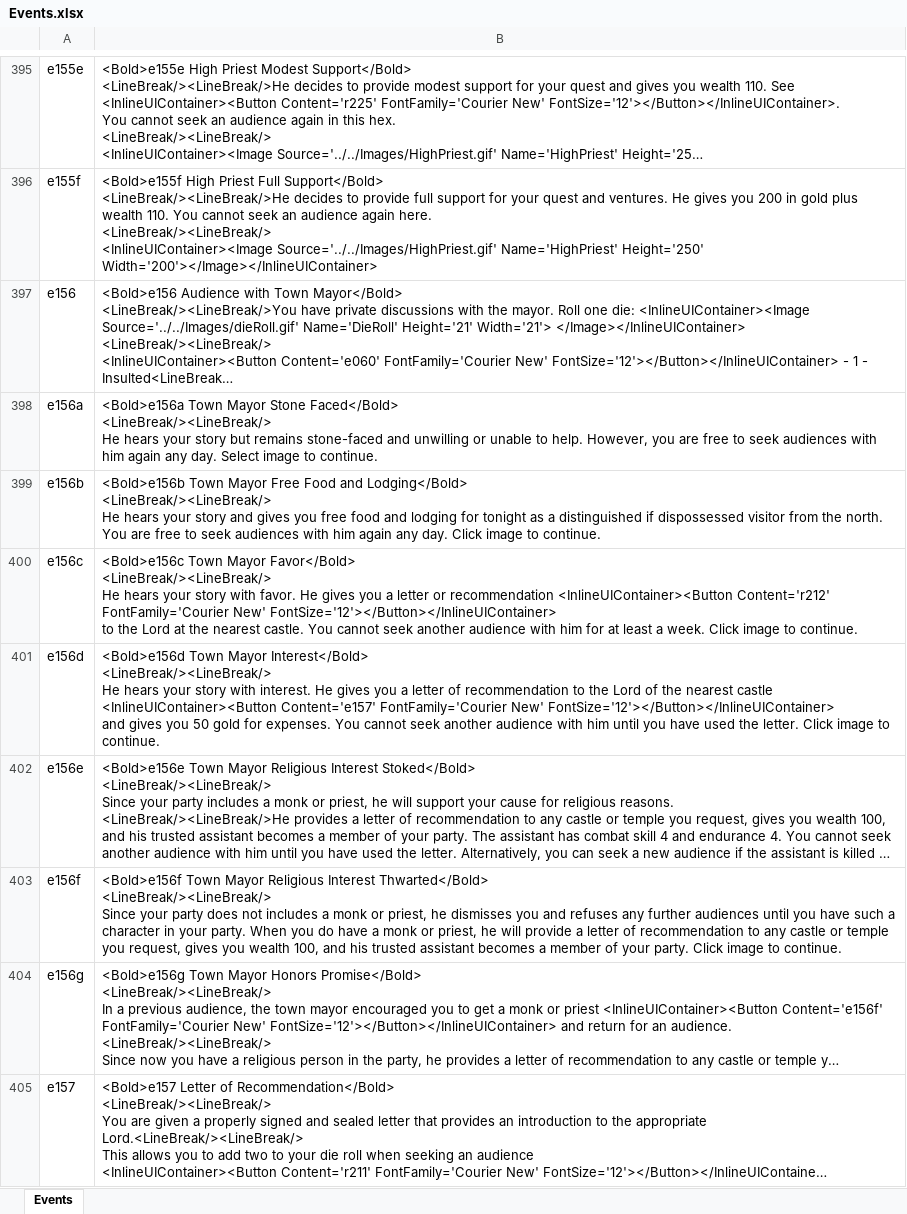
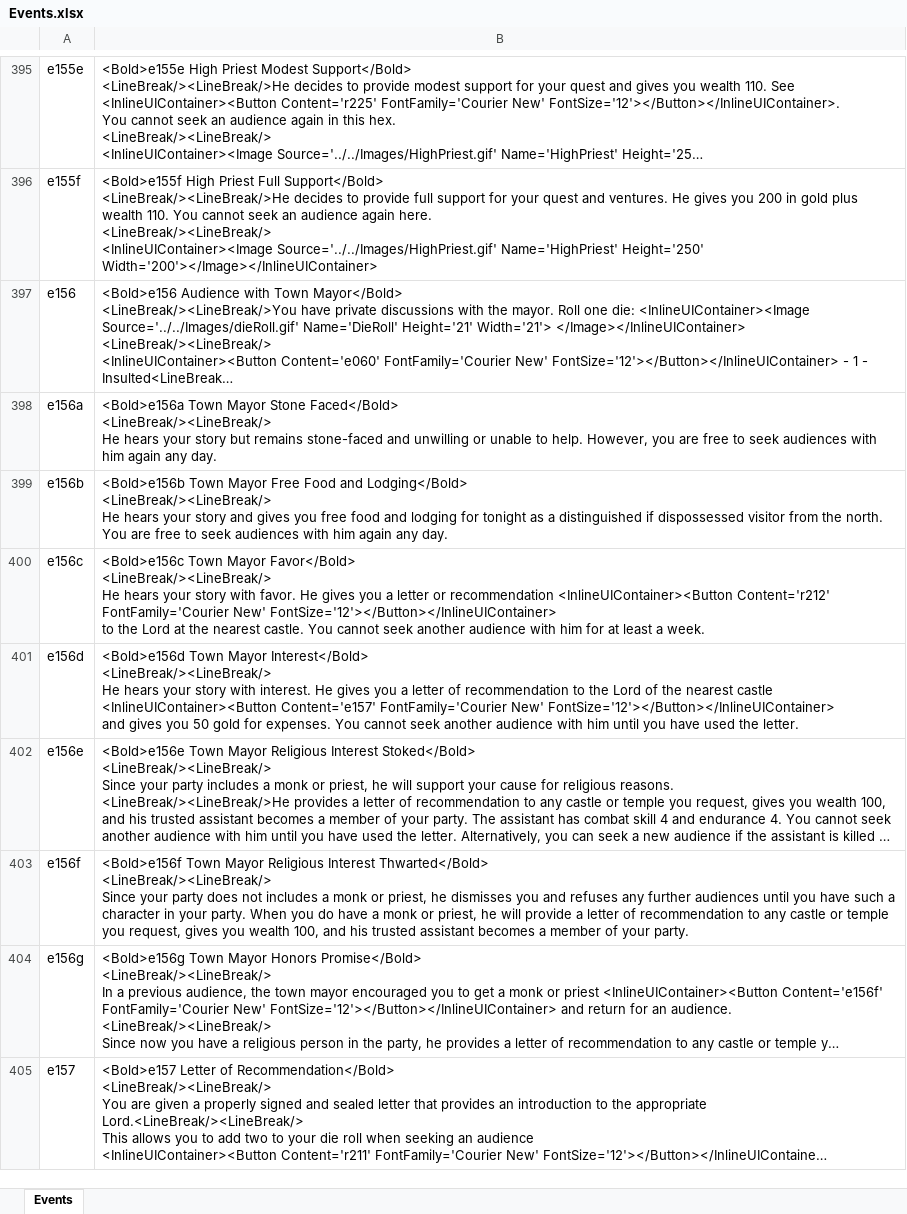
Before and after one commit to happysulla/BarbarianPrince, an Excel workbook: Documentation/Events.xlsx, sheet Events, drawn as a sheet; only a part is shown, gaps mark what is left out; long unchanged cells end in …; values as stored, in another font and other column widths than the file's, no borders; the diff names each change by its address in the sheet, - before the commit and + after, or states it on an @@ line.

Commit message:
Revert to previous working version without images created in EventViewer

```diff
--- a/Documentation/Events.xlsx (sheet Events)
+++ b/Documentation/Events.xlsx (sheet Events)
-B398: …any day. Select image to continue.
+B398: …any day.
-B399: …any day. Click image to continue.
+B399: …any day.
-B400: …a week. Click image to continue.
+B400: …a week.
-B401: …the letter. Click image to continue.
+B401: …the letter.
-B403: …your party. Click image to continue.
+B403: …your party.
```
Also changed, not shown: 15 other files.
